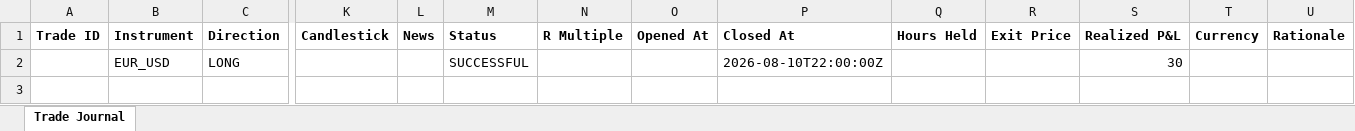
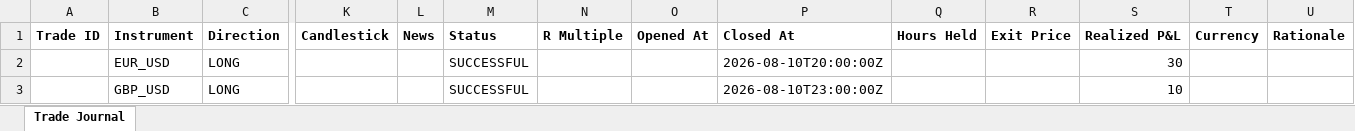
Before and after one commit to wxthesparthaaa/Claude-Trade-Agent, an Excel workbook: trade_journal.xlsx, sheet Trade Journal, drawn as a sheet; only a part is shown, gaps mark what is left out; values as stored, in another font and other column widths than the file's, no borders; rows hold the shown columns only; the diff names each change by its address in the sheet, - before the commit and + after, or states it on an @@ line.

Commit message:
Update trade_journal.xlsx

```diff
--- a/trade_journal.xlsx (sheet Trade Journal)
+++ b/trade_journal.xlsx (sheet Trade Journal)
-P2 (Closed At): 2026-08-10T22:00:00Z
+P2 (Closed At): 2026-08-10T20:00:00Z
+row 3:  | GBP_USD | LONG |  |  | SUCCESSFUL |  |  | 2026-08-10T23:00:00Z |  |  | 10
```
